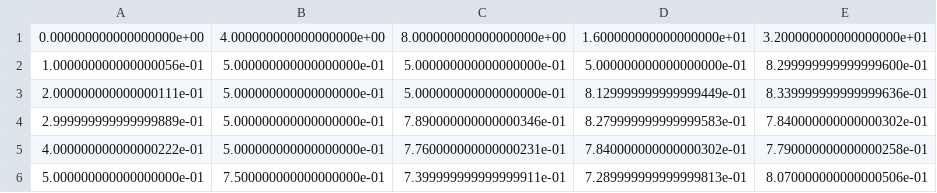
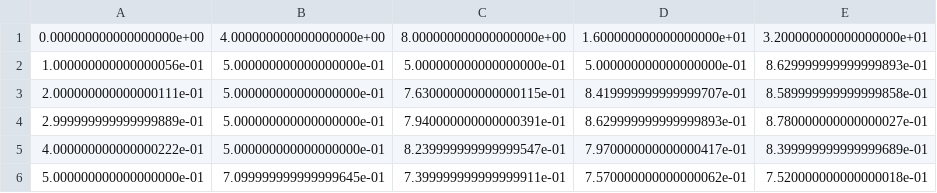
Before and after one commit to xehivs/ecml17, a CSV file: csv/experiment_1_ionosphere.csv, drawn as a sheet.

```diff
--- a/csv/experiment_1_ionosphere.csv
+++ b/csv/experiment_1_ionosphere.csv
@@ -1,6 +1,6 @@
 0.000000000000000000e+00,4.000000000000000000e+00,8.000000000000000000e+00,1.600000000000000000e+01,3.200000000000000000e+01
-1.000000000000000056e-01,5.000000000000000000e-01,5.000000000000000000e-01,5.000000000000000000e-01,8.299999999999999600e-01
-2.000000000000000111e-01,5.000000000000000000e-01,5.000000000000000000e-01,8.129999999999999449e-01,8.339999999999999636e-01
-2.999999999999999889e-01,5.000000000000000000e-01,7.890000000000000346e-01,8.279999999999999583e-01,7.840000000000000302e-01
-4.000000000000000222e-01,5.000000000000000000e-01,7.760000000000000231e-01,7.840000000000000302e-01,7.790000000000000258e-01
-5.000000000000000000e-01,7.500000000000000000e-01,7.399999999999999911e-01,7.289999999999999813e-01,8.070000000000000506e-01
+1.000000000000000056e-01,5.000000000000000000e-01,5.000000000000000000e-01,5.000000000000000000e-01,8.629999999999999893e-01
+2.000000000000000111e-01,5.000000000000000000e-01,7.630000000000000115e-01,8.419999999999999707e-01,8.589999999999999858e-01
+2.999999999999999889e-01,5.000000000000000000e-01,7.940000000000000391e-01,8.629999999999999893e-01,8.780000000000000027e-01
+4.000000000000000222e-01,5.000000000000000000e-01,8.239999999999999547e-01,7.970000000000000417e-01,8.399999999999999689e-01
+5.000000000000000000e-01,7.099999999999999645e-01,7.399999999999999911e-01,7.570000000000000062e-01,7.520000000000000018e-01
```
Also changed, not shown: csv/experiment_1_balance.csv, csv/experiment_1_syntetic100f.csv, 24 other files.
